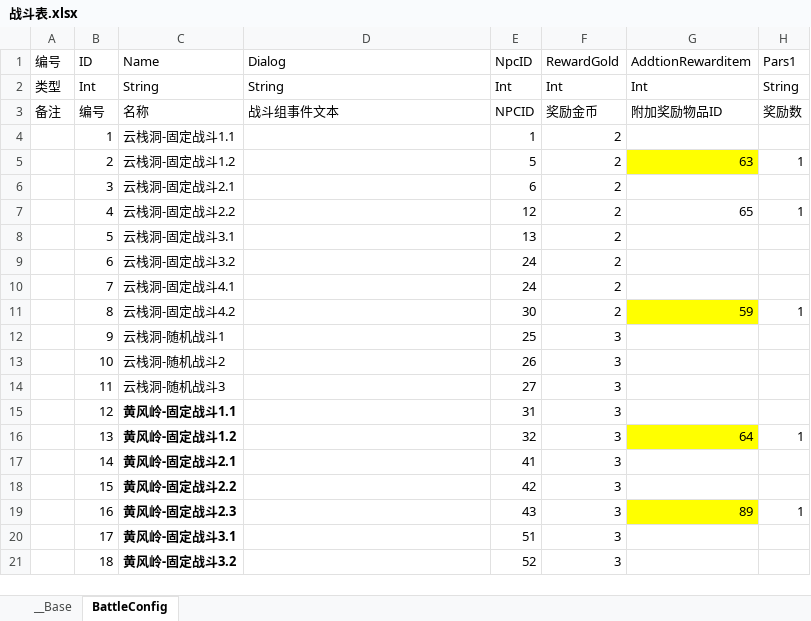
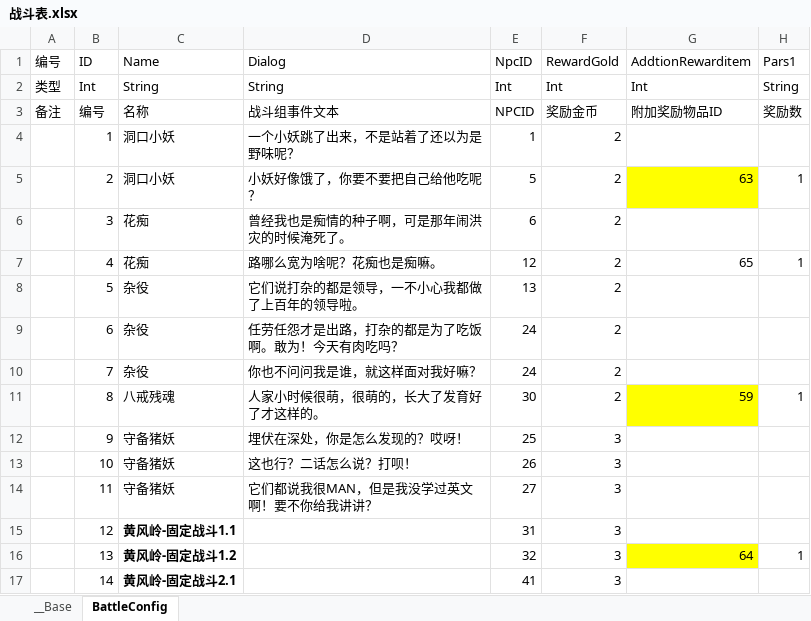
Before and after one commit to 517752548/workdir, an Excel workbook: ExcelConfig/战斗表.xlsx, sheet BattleConfig, drawn as a sheet; only a part is shown; the shorter side is filled out with more unchanged rows; values as stored, in another font and other column widths than the file's, no borders; the diff names each change by its address in the sheet, - before the commit and + after, or states it on an @@ line.

```diff
--- a/ExcelConfig/战斗表.xlsx (sheet BattleConfig)
+++ b/ExcelConfig/战斗表.xlsx (sheet BattleConfig)
-C4 (Name): 云栈洞-固定战斗1.1
+C4 (Name): 洞口小妖
-D4 (Dialog): (empty)
+D4 (Dialog): 一个小妖跳了出来，不是站着了还以为是野味呢？
-C5 (Name): 云栈洞-固定战斗1.2
+C5 (Name): 洞口小妖
-D5 (Dialog): (empty)
+D5 (Dialog): 小妖好像饿了，你要不要把自己给他吃呢？
-C6 (Name): 云栈洞-固定战斗2.1
+C6 (Name): 花痴
-D6 (Dialog): (empty)
+D6 (Dialog): 曾经我也是痴情的种子啊，可是那年闹洪灾的时候淹死了。
-C7 (Name): 云栈洞-固定战斗2.2
+C7 (Name): 花痴
-D7 (Dialog): (empty)
+D7 (Dialog): 路哪么宽为啥呢？花痴也是痴嘛。
-C8 (Name): 云栈洞-固定战斗3.1
+C8 (Name): 杂役
-D8 (Dialog): (empty)
+D8 (Dialog): 它们说打杂的都是领导，一不小心我都做了上百年的领导啦。
-C9 (Name): 云栈洞-固定战斗3.2
+C9 (Name): 杂役
-D9 (Dialog): (empty)
+D9 (Dialog): 任劳任怨才是出路，打杂的都是为了吃饭啊。敢为！今天有肉吃吗？
-C10 (Name): 云栈洞-固定战斗4.1
+C10 (Name): 杂役
-D10 (Dialog): (empty)
+D10 (Dialog): 你也不问问我是谁，就这样面对我好嘛？
-C11 (Name): 云栈洞-固定战斗4.2
+C11 (Name): 八戒残魂
-D11 (Dialog): (empty)
+D11 (Dialog): 人家小时候很萌，很萌的，长大了发育好了才这样的。
-C12 (Name): 云栈洞-随机战斗1
+C12 (Name): 守备猪妖
-D12 (Dialog): (empty)
+D12 (Dialog): 埋伏在深处，你是怎么发现的？哎呀！
-C13 (Name): 云栈洞-随机战斗2
+C13 (Name): 守备猪妖
-D13 (Dialog): (empty)
+D13 (Dialog): 这也行？二话怎么说？打呗！
-C14 (Name): 云栈洞-随机战斗3
+C14 (Name): 守备猪妖
-D14 (Dialog): (empty)
+D14 (Dialog): 它们都说我很MAN，但是我没学过英文啊！要不你给我讲讲？
```
Also changed, not shown: ExcelConfig/怪物表.xlsx, 2 other files.
